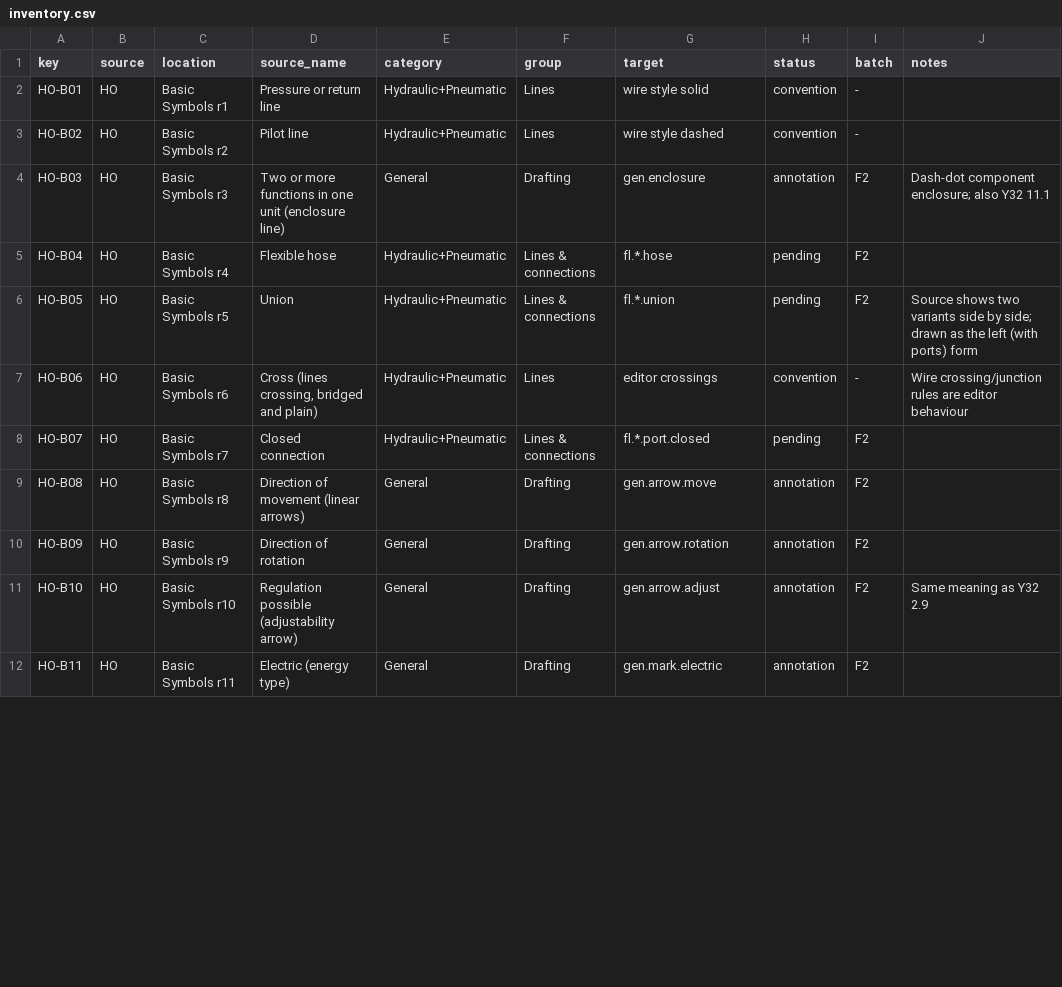
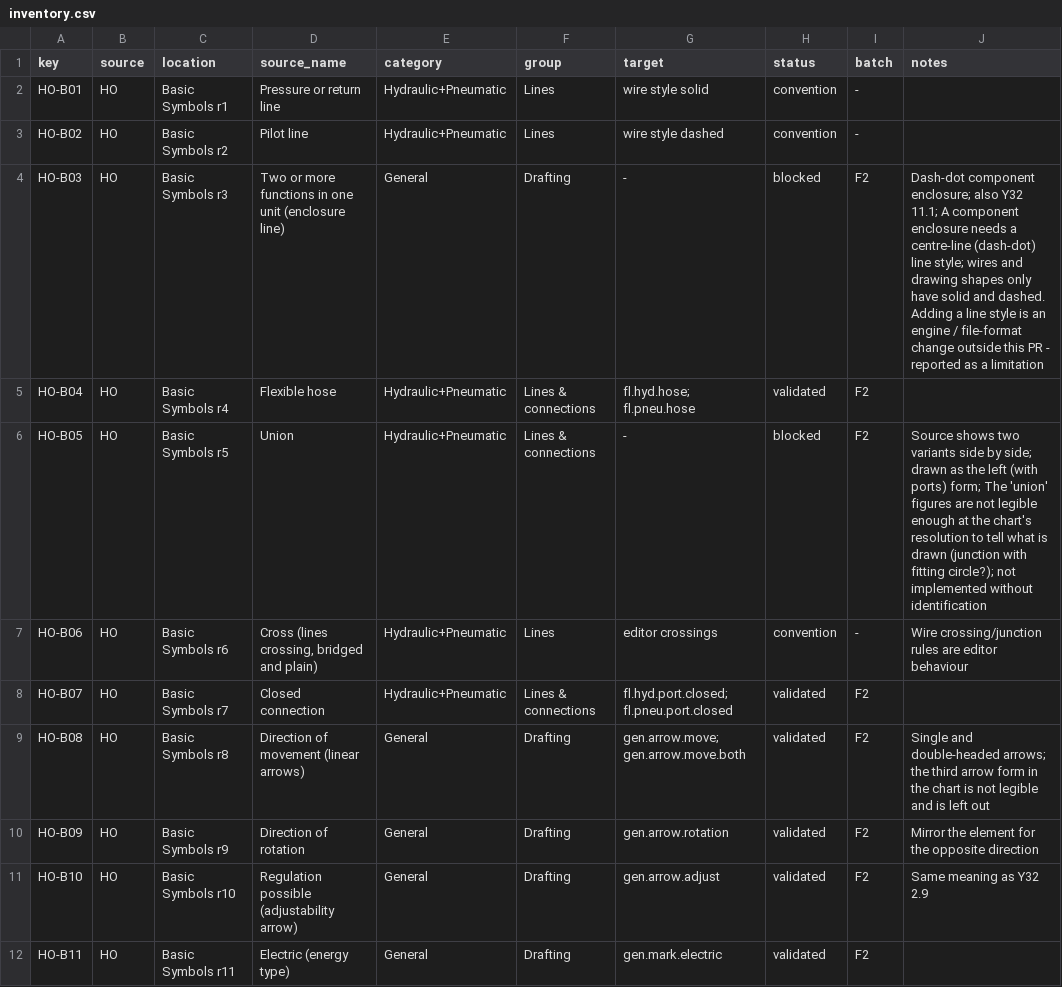
Before and after one commit to nrobertson152/OpenSchematix, a CSV file: docs/symbol-library-expansion/inventory.csv, drawn as a sheet; only a part is shown; the diff covers the shown part only.

```diff
--- a/docs/symbol-library-expansion/inventory.csv
+++ b/docs/symbol-library-expansion/inventory.csv
@@ -3,10 +3,10 @@ HO-B01,HO,Basic Symbols r1,Pressure or return line,Hydraulic+Pneumatic,Lines,wir
 HO-B02,HO,Basic Symbols r2,Pilot line,Hydraulic+Pneumatic,Lines,wire style dashed,convention,-,
-HO-B03,HO,Basic Symbols r3,Two or more functions in one unit (enclosure line),General,Drafting,gen.enclosure,annotation,F2,Dash-dot component enclosure; also Y32 11.1
-HO-B04,HO,Basic Symbols r4,Flexible hose,Hydraulic+Pneumatic,Lines & connections,fl.*.hose,pending,F2,
-HO-B05,HO,Basic Symbols r5,Union,Hydraulic+Pneumatic,Lines & connections,fl.*.union,pending,F2,Source shows two variants side by side; drawn as the left (with ports) form
+HO-B03,HO,Basic Symbols r3,Two or more functions in one unit (enclosure line),General,Drafting,-,blocked,F2,Dash-dot component enclosure; also Y32 11.1; A component enclosure needs a centre-line (dash-dot) line style; wires and drawing shapes only have solid and dashed. Adding a line style is an engine / file-format change outside this PR - reported as a limitation
+HO-B04,HO,Basic Symbols r4,Flexible hose,Hydraulic+Pneumatic,Lines & connections,fl.hyd.hose; fl.pneu.hose,validated,F2,
+HO-B05,HO,Basic Symbols r5,Union,Hydraulic+Pneumatic,Lines & connections,-,blocked,F2,Source shows two variants side by side; drawn as the left (with ports) form; The 'union' figures are not legible enough at the chart's resolution to tell what is drawn (junction with fitting circle?); not implemented without identification
 HO-B06,HO,Basic Symbols r6,"Cross (lines crossing, bridged and plain)",Hydraulic+Pneumatic,Lines,editor crossings,convention,-,Wire crossing/junction rules are editor behaviour
-HO-B07,HO,Basic Symbols r7,Closed connection,Hydraulic+Pneumatic,Lines & connections,fl.*.port.closed,pending,F2,
-HO-B08,HO,Basic Symbols r8,Direction of movement (linear arrows),General,Drafting,gen.arrow.move,annotation,F2,
-HO-B09,HO,Basic Symbols r9,Direction of rotation,General,Drafting,gen.arrow.rotation,annotation,F2,
-HO-B10,HO,Basic Symbols r10,Regulation possible (adjustability arrow),General,Drafting,gen.arrow.adjust,annotation,F2,Same meaning as Y32 2.9
-HO-B11,HO,Basic Symbols r11,Electric (energy type),General,Drafting,gen.mark.electric,annotation,F2,
+HO-B07,HO,Basic Symbols r7,Closed connection,Hydraulic+Pneumatic,Lines & connections,fl.hyd.port.closed; fl.pneu.port.closed,validated,F2,
+HO-B08,HO,Basic Symbols r8,Direction of movement (linear arrows),General,Drafting,gen.arrow.move; gen.arrow.move.both,validated,F2,Single and double-headed arrows; the third arrow form in the chart is not legible and is left out
+HO-B09,HO,Basic Symbols r9,Direction of rotation,General,Drafting,gen.arrow.rotation,validated,F2,Mirror the element for the opposite direction
+HO-B10,HO,Basic Symbols r10,Regulation possible (adjustability arrow),General,Drafting,gen.arrow.adjust,validated,F2,Same meaning as Y32 2.9
+HO-B11,HO,Basic Symbols r11,Electric (energy type),General,Drafting,gen.mark.electric,validated,F2,
```
Also changed, not shown: 58 edited cells elsewhere in this file, 5 other files.
